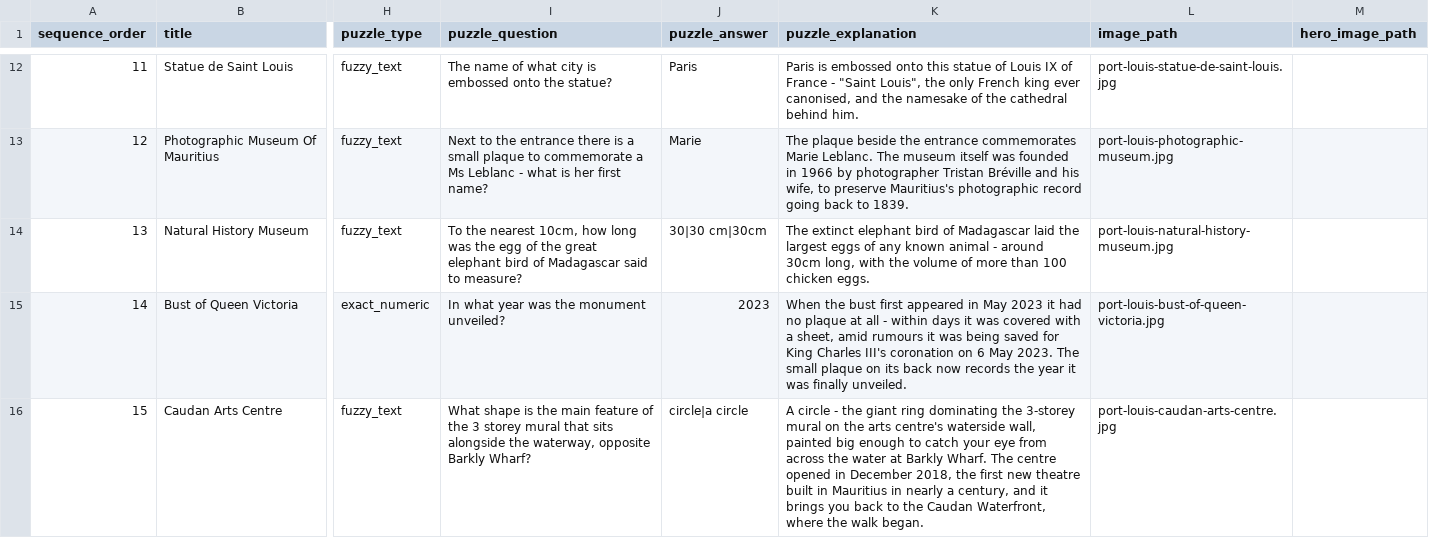
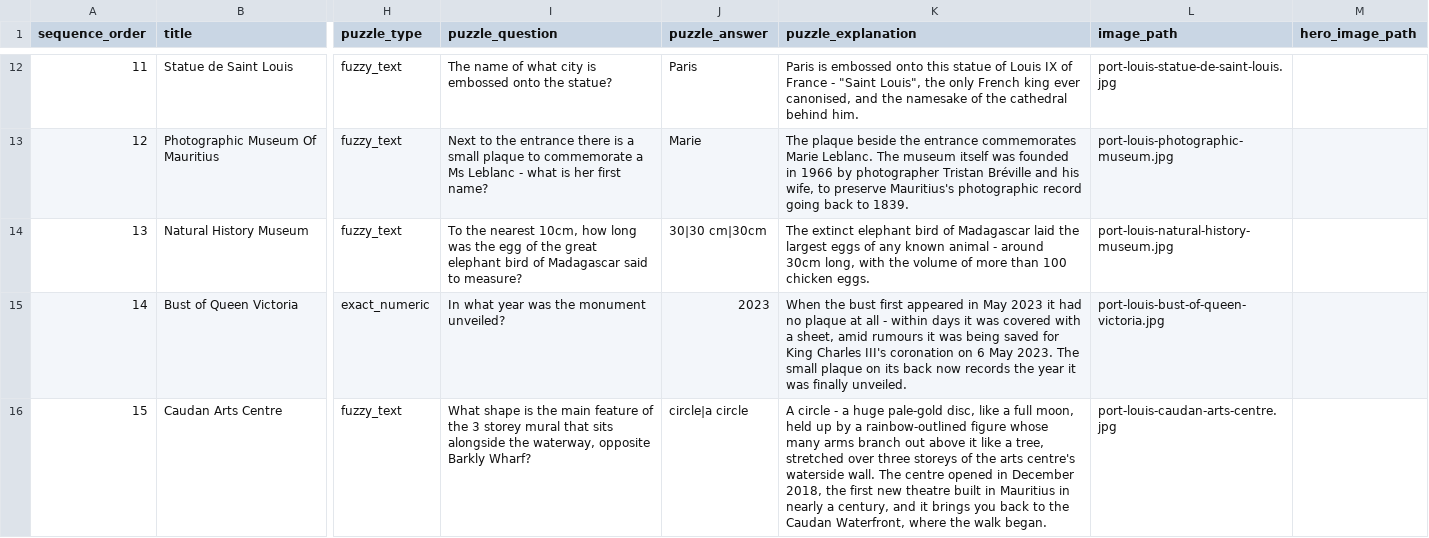
Before and after one commit to calpy2000/tourz, a CSV file: db/content/port-louis-tour/landmarks.csv, drawn as a sheet; only a part is shown, gaps mark what is left out; the diff names each change by its address in the sheet, - before the commit and + after, or states it on an @@ line.

Commit message:
Content checkpoint: 2026-10-18T14:49:30.624Z (1 file(s))

```diff
--- a/db/content/port-louis-tour/landmarks.csv
+++ b/db/content/port-louis-tour/landmarks.csv
-K16 (puzzle_explanation): …circle - the giant ring dominating the 3-storey mural on the arts centre's waterside wall, painted big enough to catch your eye from across the water at Barkly Wharf. The centre…
+K16 (puzzle_explanation): …circle - a huge pale-gold disc, like a full moon, held up by a rainbow-outlined figure whose many arms branch out above it like a tree, stretched over three storeys of the arts centre's waterside wall. The centre…
```
